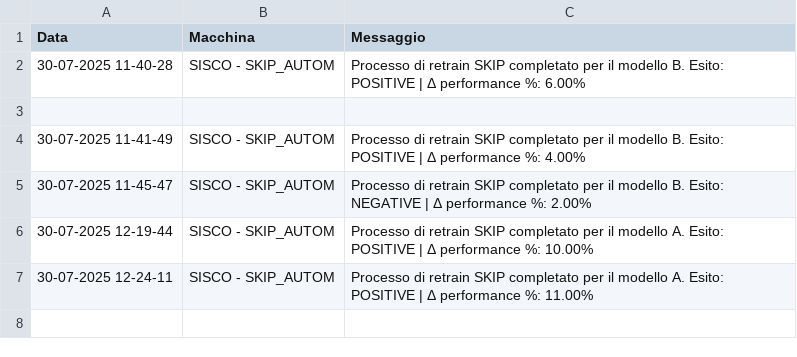
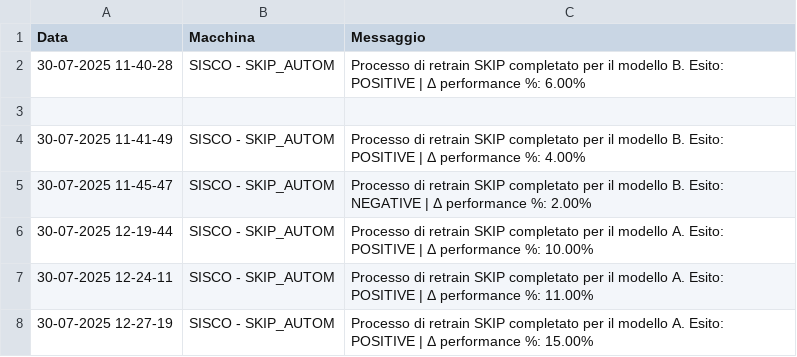
Before and after one commit to SkipAlarm/SkipAutomationAlarm, a CSV file: retrain_automation_records.csv, drawn as a sheet; the diff names each change by its address in the sheet, - before the commit and + after, or states it on an @@ line.

Commit message:
Retrain process for SKIP has finished for model A on machine: SISCO - SKIP_AUTOM

```diff
--- a/retrain_automation_records.csv
+++ b/retrain_automation_records.csv
+row 8: 30-07-2025 12-27-19 | SISCO - SKIP_AUTOM | Processo di retrain SKIP completato per il modello A. Esito: POSITIVE | Δ performance %: 15.00%
```
